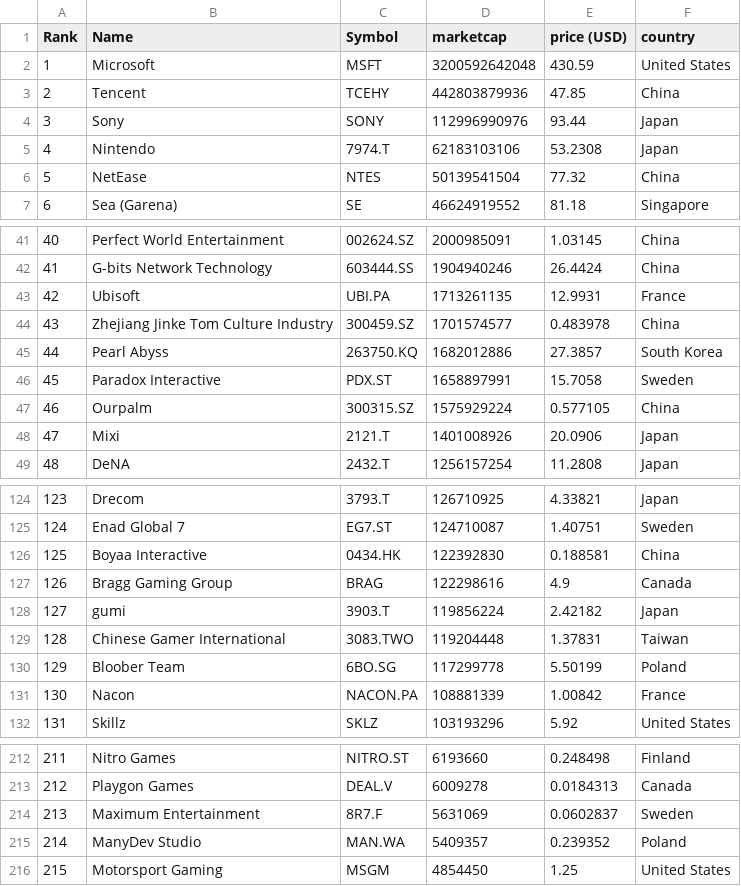
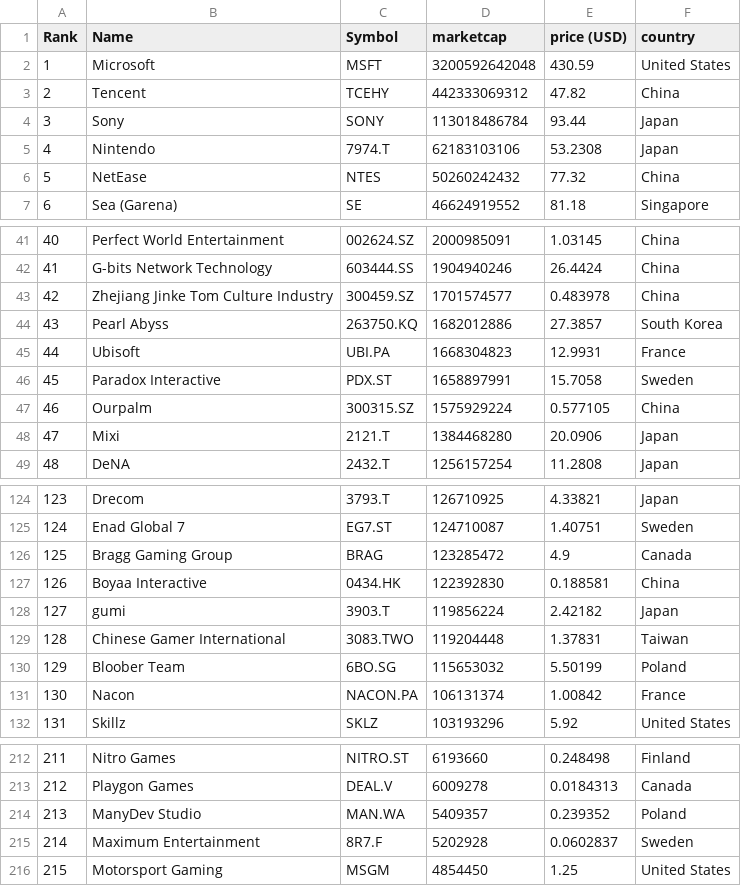
Before and after one commit to Pedrofenrir/Taller_UCV_Junio, a CSV file: data.csv, drawn as a sheet; only a part is shown, gaps mark what is left out; the diff covers the shown part only.

```diff
--- a/data.csv
+++ b/data.csv
@@ -2,6 +2,6 @@
 "1","Microsoft","MSFT","3200592642048","430.59","United States"
-"2","Tencent","TCEHY","442803879936","47.85","China"
-"3","Sony","SONY","112996990976","93.44","Japan"
+"2","Tencent","TCEHY","442333069312","47.82","China"
+"3","Sony","SONY","113018486784","93.44","Japan"
 "4","Nintendo","7974.T","62183103106","53.2308","Japan"
-"5","NetEase","NTES","50139541504","77.32","China"
+"5","NetEase","NTES","50260242432","77.32","China"
 "6","Sea (Garena)","SE","46624919552","81.18","Singapore"
@@ -42,8 +42,8 @@
 "41","G-bits Network Technology","603444.SS","1904940246","26.4424","China"
-"42","Ubisoft","UBI.PA","1713261135","12.9931","France"
-"43","Zhejiang Jinke Tom Culture Industry","300459.SZ","1701574577","0.483978","China"
-"44","Pearl Abyss","263750.KQ","1682012886","27.3857","South Korea"
+"42","Zhejiang Jinke Tom Culture Industry","300459.SZ","1701574577","0.483978","China"
+"43","Pearl Abyss","263750.KQ","1682012886","27.3857","South Korea"
+"44","Ubisoft","UBI.PA","1668304823","12.9931","France"
 "45","Paradox Interactive","PDX.ST","1658897991","15.7058","Sweden"
 "46","Ourpalm","300315.SZ","1575929224","0.577105","China"
-"47","Mixi","2121.T","1401008926","20.0906","Japan"
+"47","Mixi","2121.T","1384468280","20.0906","Japan"
 "48","DeNA","2432.T","1256157254","11.2808","Japan"
@@ -125,8 +125,8 @@
 "124","Enad Global 7","EG7.ST","124710087","1.40751","Sweden"
-"125","Boyaa Interactive","0434.HK","122392830","0.188581","China"
-"126","Bragg Gaming Group","BRAG","122298616","4.9","Canada"
+"125","Bragg Gaming Group","BRAG","123285472","4.9","Canada"
+"126","Boyaa Interactive","0434.HK","122392830","0.188581","China"
 "127","gumi","3903.T","119856224","2.42182","Japan"
 "128","Chinese Gamer International","3083.TWO","119204448","1.37831","Taiwan"
-"129","Bloober Team","6BO.SG","117299778","5.50199","Poland"
-"130","Nacon","NACON.PA","108881339","1.00842","France"
+"129","Bloober Team","6BO.SG","115653032","5.50199","Poland"
+"130","Nacon","NACON.PA","106131374","1.00842","France"
 "131","Skillz","SKLZ","103193296","5.92","United States"
@@ -213,4 +213,4 @@
 "212","Playgon Games","DEAL.V","6009278","0.0184313","Canada"
-"213","Maximum Entertainment","8R7.F","5631069","0.0602837","Sweden"
-"214","ManyDev Studio","MAN.WA","5409357","0.239352","Poland"
+"213","ManyDev Studio","MAN.WA","5409357","0.239352","Poland"
+"214","Maximum Entertainment","8R7.F","5202928","0.0602837","Sweden"
 "215","Motorsport Gaming","MSGM","4854450","1.25","United States"
```
Also changed, not shown: 22 edited cells elsewhere in this file.
